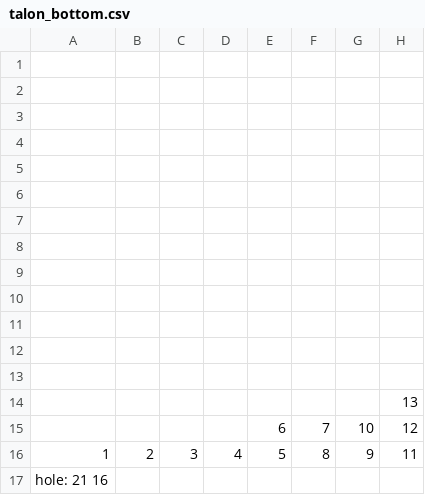
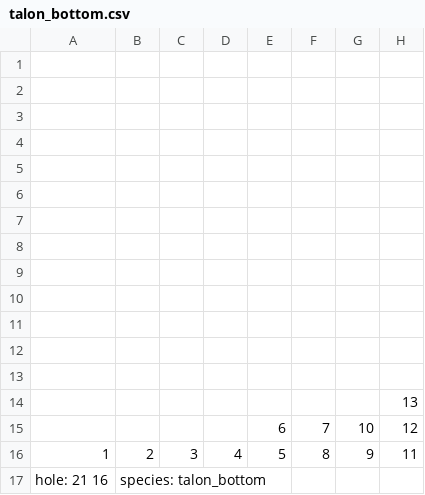
Before and after one commit to aaronlwilson/tesseract_java, a CSV file: data/mapping/draco_csv/talon_bottom.csv, drawn as a sheet; only a part is shown; the diff names each change by its address in the sheet, - before the commit and + after, or states it on an @@ line.

```diff
--- a/data/mapping/draco_csv/talon_bottom.csv
+++ b/data/mapping/draco_csv/talon_bottom.csv
-B17: (empty)
+B17: species: talon_bottom
```
Also changed, not shown: data/mapping/draco_csv/center_pillar_level_1_A.csv, data/mapping/draco_csv/center_pillar_level_1_B.csv, 9 other files.
